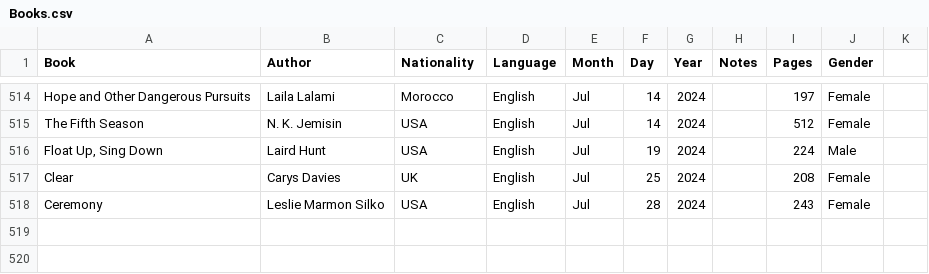
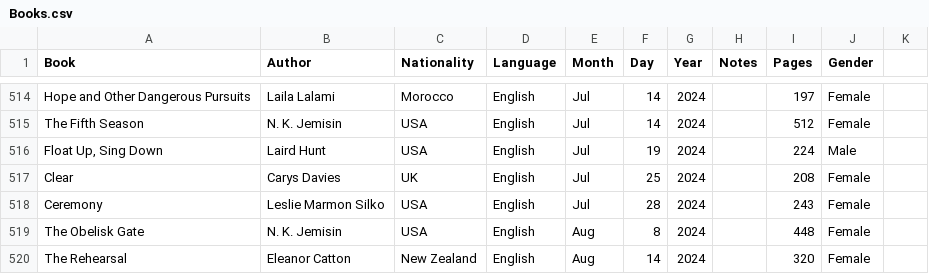
Before and after one commit to davidbrae/books, a CSV file: Books.csv, drawn as a sheet; only a part is shown, gaps mark what is left out.

Commit message:
add

```diff
--- a/Books.csv
+++ b/Books.csv
@@ -518 +518,3 @@ Clear,Carys Davies,UK,English,Jul,25,2024,,208,Female,
 Ceremony,Leslie Marmon Silko,USA,English,Jul,28,2024,,243,Female,
+The Obelisk Gate,N. K.  Jemisin,USA,English,Aug,8,2024,,448,Female,
+The Rehearsal,Eleanor Catton,New Zealand,English,Aug,14,2024,,320,Female,
```
